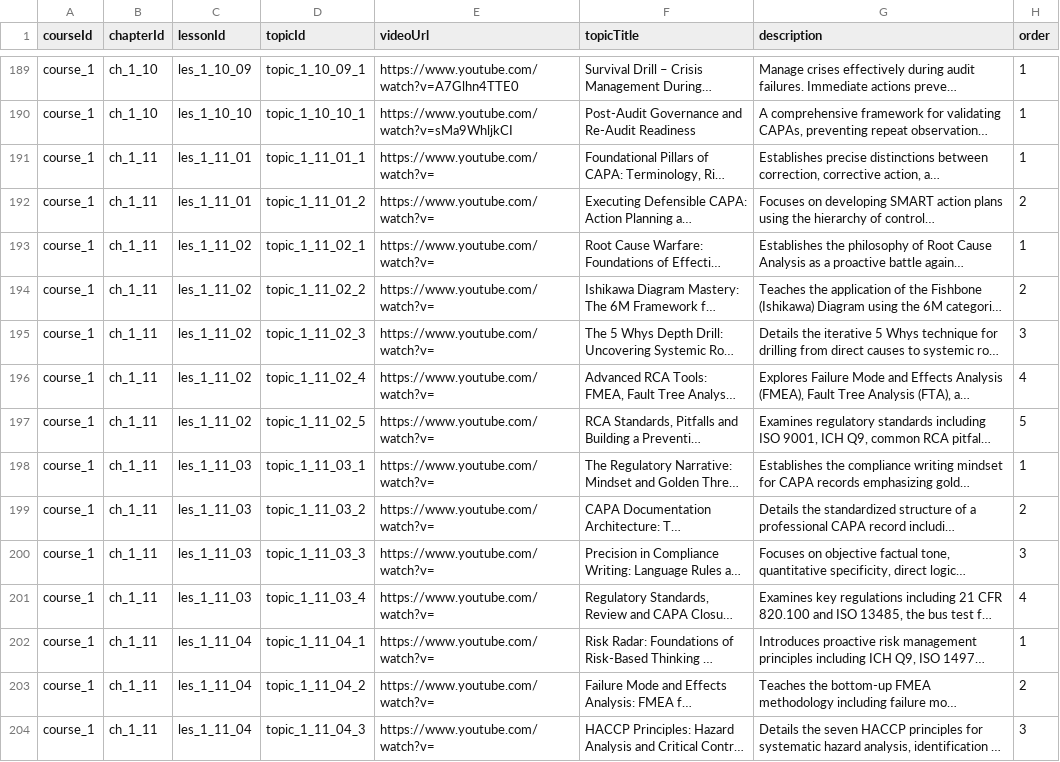
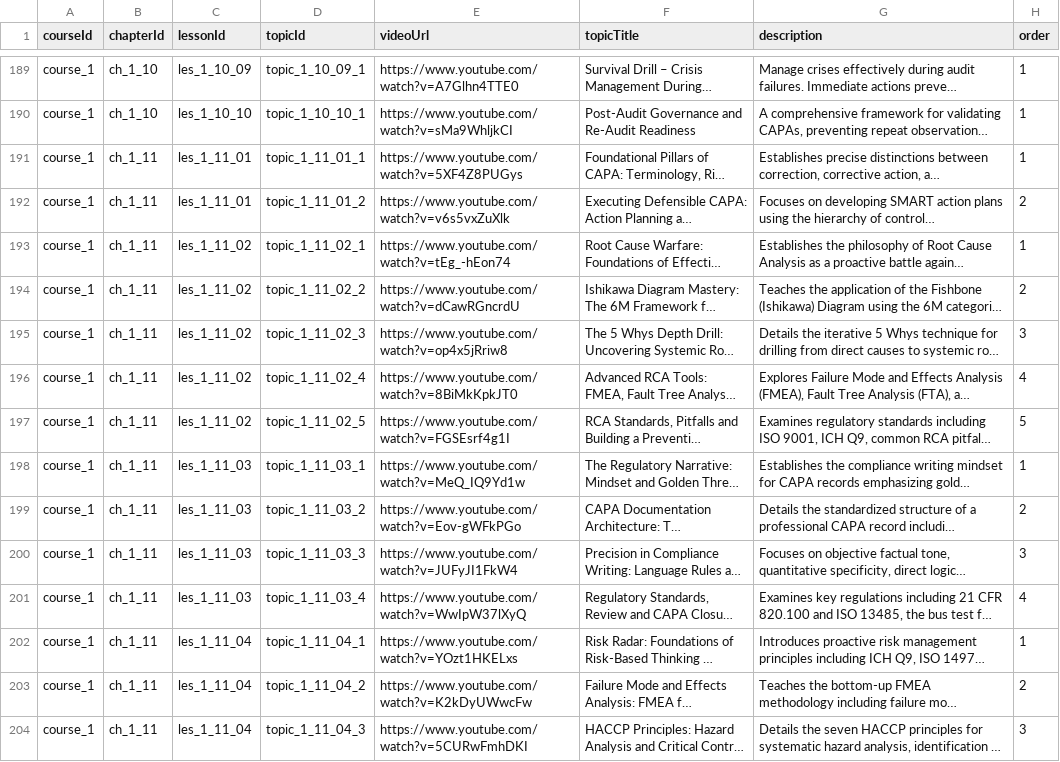
Before and after one commit to anasaran005/learnflow-zenith-56, a CSV file: coursecsv/pro-training-topics - Sheet1.csv, drawn as a sheet; only a part is shown, gaps mark what is left out; long unchanged cells end in …; the diff covers the shown part only; the diff names each change by its address in the sheet, - before the commit and + after, or states it on an @@ line.

Commit message:
Update pro-training-topics - Sheet1.csv

```diff
--- a/coursecsv/pro-training-topics - Sheet1.csv
+++ b/coursecsv/pro-training-topics - Sheet1.csv
-E191 (videoUrl): https://www.youtube.com/watch?v=
+E191 (videoUrl): https://www.youtube.com/watch?v=5XF4Z8PUGys
-E192 (videoUrl): https://www.youtube.com/watch?v=
+E192 (videoUrl): https://www.youtube.com/watch?v=v6s5vxZuXlk
-E193 (videoUrl): https://www.youtube.com/watch?v=
+E193 (videoUrl): https://www.youtube.com/watch?v=tEg_-hEon74
-E194 (videoUrl): https://www.youtube.com/watch?v=
+E194 (videoUrl): https://www.youtube.com/watch?v=dCawRGncrdU
-E195 (videoUrl): https://www.youtube.com/watch?v=
+E195 (videoUrl): https://www.youtube.com/watch?v=op4x5jRriw8
-E196 (videoUrl): https://www.youtube.com/watch?v=
+E196 (videoUrl): https://www.youtube.com/watch?v=8BiMkKpkJT0
-E197 (videoUrl): https://www.youtube.com/watch?v=
+E197 (videoUrl): https://www.youtube.com/watch?v=FGSEsrf4g1I
-E198 (videoUrl): https://www.youtube.com/watch?v=
+E198 (videoUrl): https://www.youtube.com/watch?v=MeQ_IQ9Yd1w
-E199 (videoUrl): https://www.youtube.com/watch?v=
+E199 (videoUrl): https://www.youtube.com/watch?v=Eov-gWFkPGo
-E200 (videoUrl): https://www.youtube.com/watch?v=
+E200 (videoUrl): https://www.youtube.com/watch?v=JUFyJI1FkW4
-E201 (videoUrl): https://www.youtube.com/watch?v=
+E201 (videoUrl): https://www.youtube.com/watch?v=WwIpW37lXyQ
-E202 (videoUrl): https://www.youtube.com/watch?v=
+E202 (videoUrl): https://www.youtube.com/watch?v=YOzt1HKELxs
-E203 (videoUrl): https://www.youtube.com/watch?v=
+E203 (videoUrl): https://www.youtube.com/watch?v=K2kDyUWwcFw
-E204 (videoUrl): https://www.youtube.com/watch?v=
+E204 (videoUrl): https://www.youtube.com/watch?v=5CURwFmhDKI
```
Also changed, not shown: 25 edited cells elsewhere in this file.
